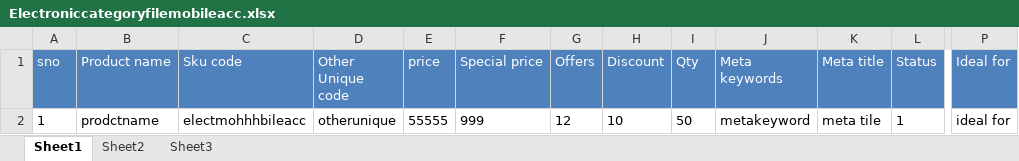
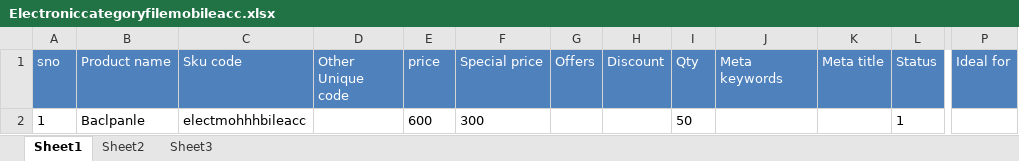
Before and after one commit to vasudevareddyreddem/shofus, an Excel workbook: uploads/Electroniccategoryfilemobileacc.xlsx, sheet Sheet1, drawn as a sheet; only a part is shown, gaps mark what is left out; values as stored, in another font and other column widths than the file's, no borders; conditional formats not drawn; the diff names each change by its address in the sheet, - before the commit and + after, or states it on an @@ line.

```diff
--- a/uploads/Electroniccategoryfilemobileacc.xlsx (sheet Sheet1)
+++ b/uploads/Electroniccategoryfilemobileacc.xlsx (sheet Sheet1)
-B2 (Product name): prodctname
+B2 (Product name): Baclpanle
-D2 (Other Unique code): otherunique
+D2 (Other Unique code): (empty)
-E2 (price): 55555
+E2 (price): 600
-F2 (Special price): 999
+F2 (Special price): 300
-G2 (Offers): 12
+G2 (Offers): (empty)
-H2 (Discount): 10
+H2 (Discount): (empty)
-J2 (Meta keywords): metakeyword
+J2 (Meta keywords): (empty)
-K2 (Meta title): meta tile
+K2 (Meta title): (empty)
-P2 (Ideal for): ideal for
+P2 (Ideal for): (empty)
```
Also changed, not shown: uploads/Electroniccategoryfile.xlsx, uploads/Electroniccategoryfilecamera.xlsx, 4 other files.
